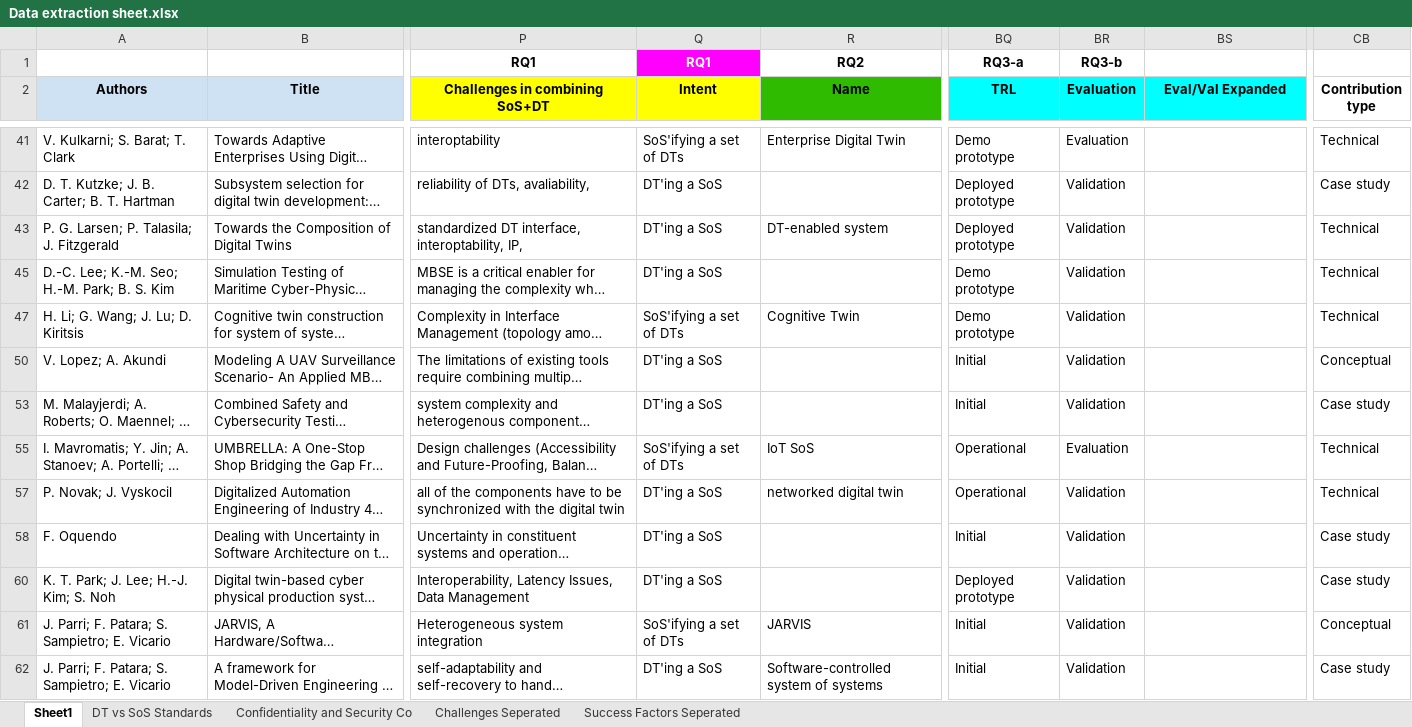
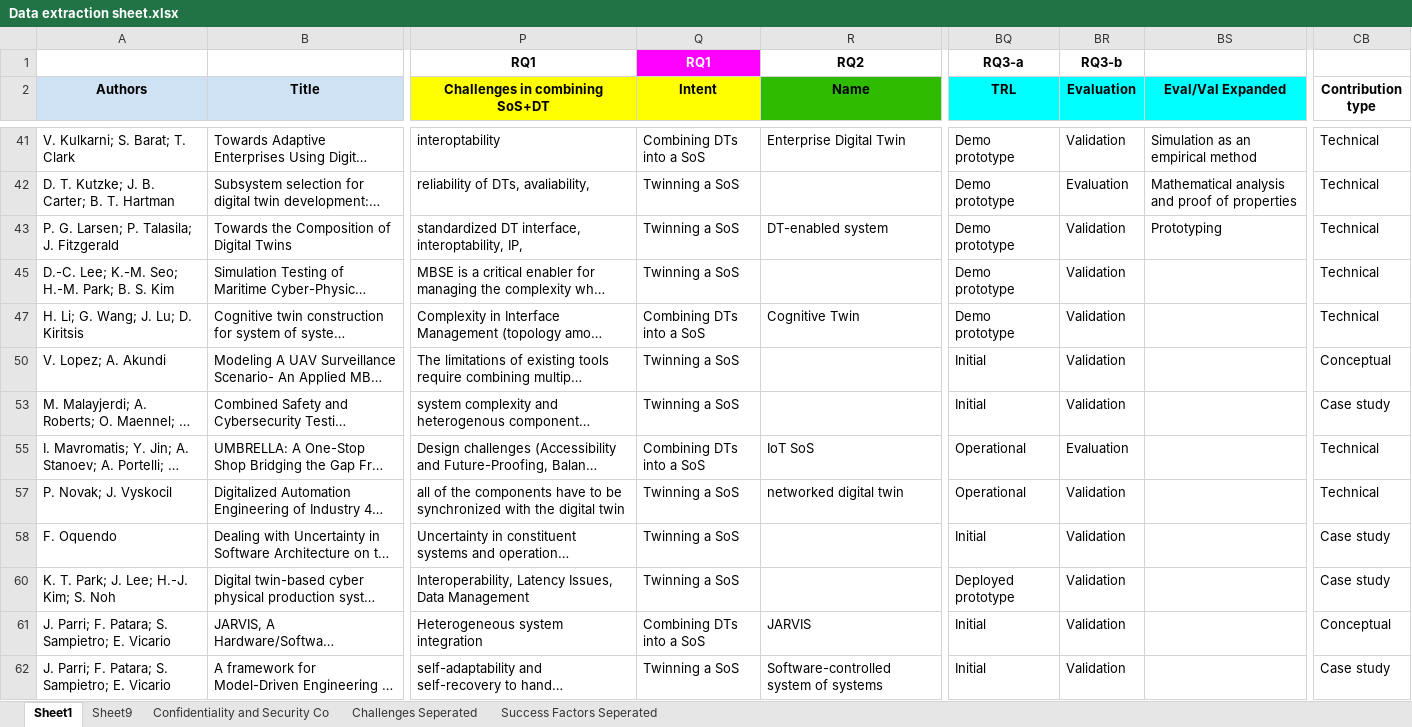
Before and after one commit to ssm-lab/system-of-twinned-systems-replication-package, an Excel workbook: data/Data extraction sheet.xlsx, sheet Sheet1, drawn as a sheet; only a part is shown, gaps mark what is left out; long unchanged cells end in …; values as stored, in another font and other column widths than the file's, no borders; charts and pictures not drawn; the diff covers the shown part only; the diff names each change by its address in the sheet, - before the commit and + after, or states it on an @@ line.

```diff
--- a/data/Data extraction sheet.xlsx (sheet Sheet1)
+++ b/data/Data extraction sheet.xlsx (sheet Sheet1)
-sheet tab: DT vs SoS Standards
+sheet tab: Sheet9
-Q41 (Intent): SoS'ifying a set of DTs
+Q41 (Intent): Combining DTs into a SoS
-BR41 (Evaluation): Evaluation
+BR41 (Evaluation): Validation
-BS41 (Eval/Val Expanded): (empty)
+BS41 (Eval/Val Expanded): Simulation as an empirical method
-Q42:Q43 (Intent): DT'ing a SoS
+Q42:Q43 (Intent): Twinning a SoS
-BQ42:BQ43 (TRL): Deployed prototype
+BQ42:BQ43 (TRL): Demo prototype
-BR42 (Evaluation): Validation
+BR42 (Evaluation): Evaluation
-BS42 (Eval/Val Expanded): (empty)
+BS42 (Eval/Val Expanded): Mathematical analysis and proof of properties
-CB42 (Contribution type): Case study
+CB42 (Contribution type): Technical
-BS43 (Eval/Val Expanded): (empty)
+BS43 (Eval/Val Expanded): Prototyping
-Q45 (Intent): DT'ing a SoS
+Q45 (Intent): Twinning a SoS
-Q47 (Intent): SoS'ifying a set of DTs
+Q47 (Intent): Combining DTs into a SoS
-Q50 (Intent): DT'ing a SoS
+Q50 (Intent): Twinning a SoS
-Q53 (Intent): DT'ing a SoS
+Q53 (Intent): Twinning a SoS
-Q55 (Intent): SoS'ifying a set of DTs
+Q55 (Intent): Combining DTs into a SoS
-Q57:Q58 (Intent): DT'ing a SoS
+Q57:Q58 (Intent): Twinning a SoS
-Q60 (Intent): DT'ing a SoS
+Q60 (Intent): Twinning a SoS
-Q61 (Intent): SoS'ifying a set of DTs
+Q61 (Intent): Combining DTs into a SoS
-Q62 (Intent): DT'ing a SoS
+Q62 (Intent): Twinning a SoS
```
Also changed, not shown: 169 edited cells elsewhere in this sheet, sheet Sheet9, hidden cells, 35 other files.
